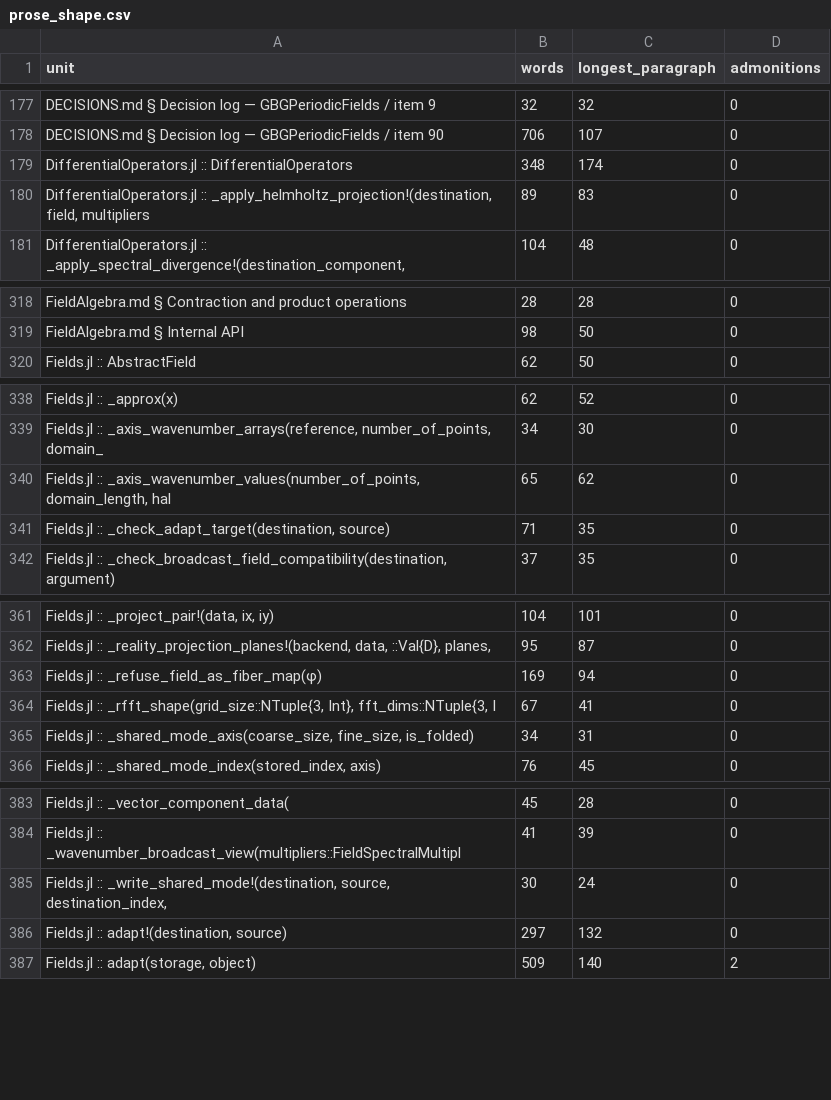
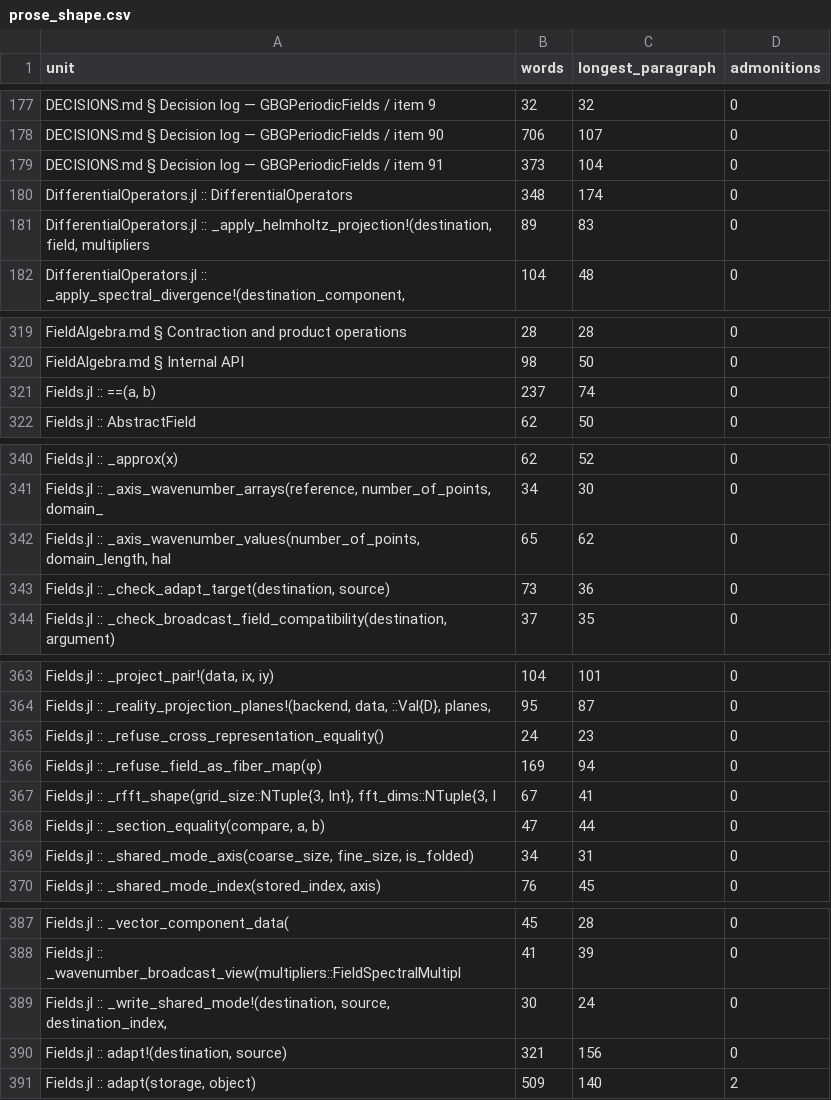
Before and after one commit to GrigorySarnitsky/GBGPeriodicFields.jl, a CSV file: docs/prose_shape.csv, drawn as a sheet; only a part is shown, gaps mark what is left out; the diff covers the shown part only.

```diff
--- a/docs/prose_shape.csv
+++ b/docs/prose_shape.csv
@@ -178,2 +178,3 @@ unit,words,longest_paragraph,admonitions
 "DECISIONS.md § Decision log — GBGPeriodicFields / item 90",706,107,0
+"DECISIONS.md § Decision log — GBGPeriodicFields / item 91",373,104,0
 "DifferentialOperators.jl :: DifferentialOperators",348,174,0
@@ -319,2 +320,3 @@ unit,words,longest_paragraph,admonitions
 "FieldAlgebra.md § Internal API",98,50,0
+"Fields.jl :: ==(a, b)",237,74,0
 "Fields.jl :: AbstractField",62,50,0
@@ -340,3 +342,3 @@ unit,words,longest_paragraph,admonitions
 "Fields.jl :: _axis_wavenumber_values(number_of_points, domain_length, hal",65,62,0
-"Fields.jl :: _check_adapt_target(destination, source)",71,35,0
+"Fields.jl :: _check_adapt_target(destination, source)",73,36,0
 "Fields.jl :: _check_broadcast_field_compatibility(destination, argument)",37,35,0
@@ -362,4 +364,6 @@ unit,words,longest_paragraph,admonitions
 "Fields.jl :: _reality_projection_planes!(backend, data, ::Val{D}, planes,",95,87,0
+"Fields.jl :: _refuse_cross_representation_equality()",24,23,0
 "Fields.jl :: _refuse_field_as_fiber_map(φ)",169,94,0
 "Fields.jl :: _rfft_shape(grid_size::NTuple{3, Int}, fft_dims::NTuple{3, I",67,41,0
+"Fields.jl :: _section_equality(compare, a, b)",47,44,0
 "Fields.jl :: _shared_mode_axis(coarse_size, fine_size, is_folded)",34,31,0
@@ -385,3 +389,3 @@ unit,words,longest_paragraph,admonitions
 "Fields.jl :: _write_shared_mode!(destination, source, destination_index, ",30,24,0
-"Fields.jl :: adapt!(destination, source)",297,132,0
+"Fields.jl :: adapt!(destination, source)",321,156,0
 "Fields.jl :: adapt(storage, object)",509,140,2
```
Also changed, not shown: 2 edited cells elsewhere in this file.
